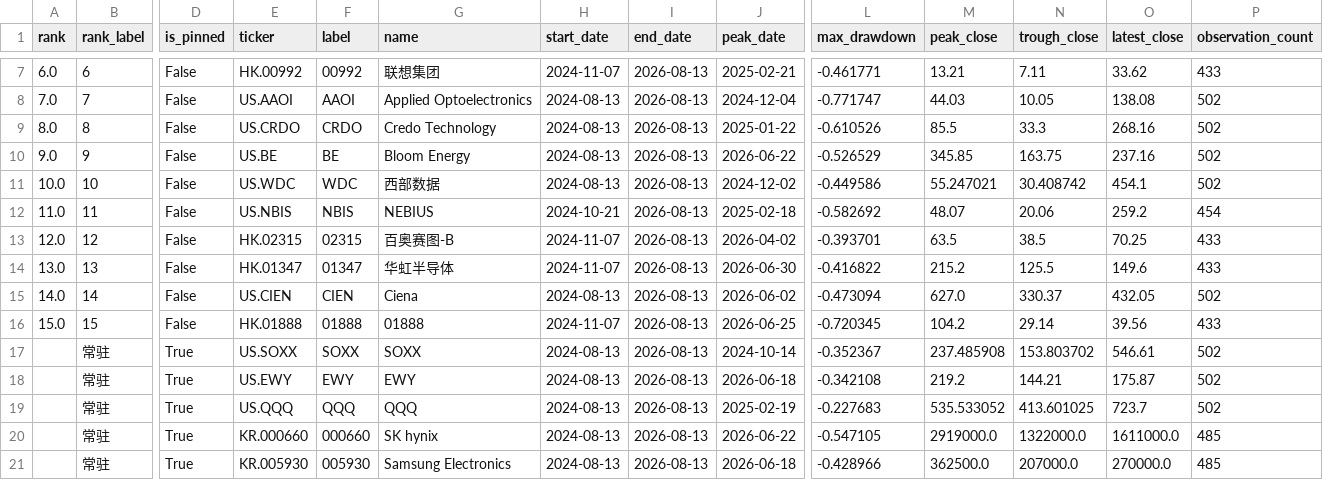
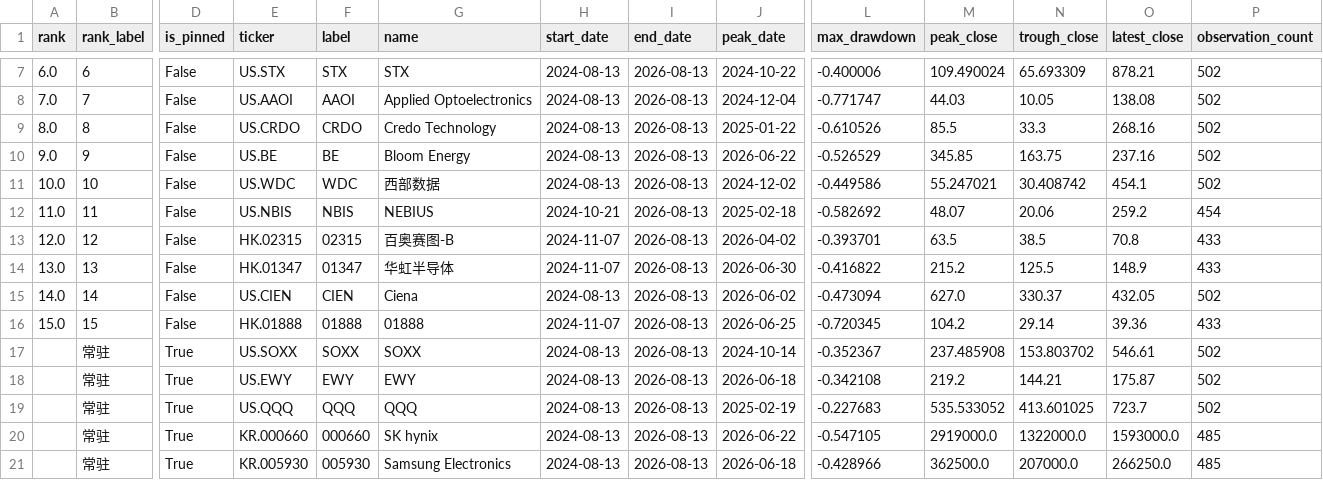
Before and after one commit to dgsirius/momentum_stockpick, a CSV file: docs/long_term_trend_strength/daily_2y_max_drawdown.csv, drawn as a sheet; only a part is shown, gaps mark what is left out; the diff covers the shown part only; the diff names each change by its address in the sheet, - before the commit and + after, or states it on an @@ line.

```diff
--- a/docs/long_term_trend_strength/daily_2y_max_drawdown.csv
+++ b/docs/long_term_trend_strength/daily_2y_max_drawdown.csv
-E7 (ticker): HK.00992
+E7 (ticker): US.STX
-F7 (label): 00992
+F7 (label): STX
-G7 (name): 联想集团
+G7 (name): STX
-H7 (start_date): 2024-11-07
+H7 (start_date): 2024-08-13
-J7 (peak_date): 2025-02-21
+J7 (peak_date): 2024-10-22
-L7 (max_drawdown): -0.461771
+L7 (max_drawdown): -0.400006
-M7 (peak_close): 13.21
+M7 (peak_close): 109.490024
-N7 (trough_close): 7.11
+N7 (trough_close): 65.693309
-O7 (latest_close): 33.62
+O7 (latest_close): 878.21
-P7 (observation_count): 433
+P7 (observation_count): 502
-O13 (latest_close): 70.25
+O13 (latest_close): 70.8
-O14 (latest_close): 149.6
+O14 (latest_close): 148.9
-O16 (latest_close): 39.56
+O16 (latest_close): 39.36
-O20 (latest_close): 1611000.0
+O20 (latest_close): 1593000.0
-O21 (latest_close): 270000.0
+O21 (latest_close): 266250.0
```
Also changed, not shown: 31 edited cells elsewhere in this file, docs/long_term_trend_strength/daily_2y_drawdown_points.csv, 5 other files.
